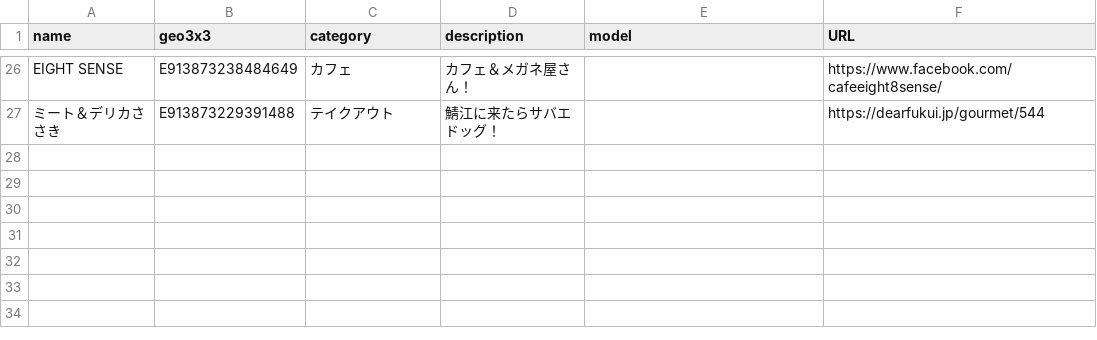
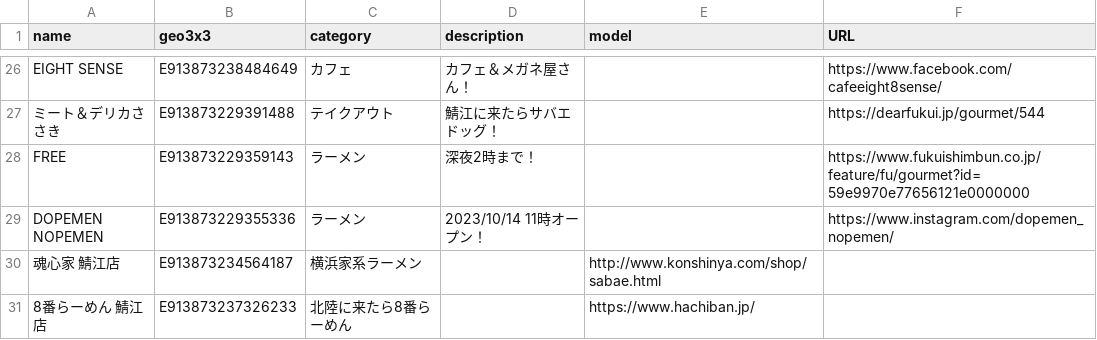
Before and after one commit to codeforkosen/sabae-map, a CSV file: sabae.csv, drawn as a sheet; only a part is shown, gaps mark what is left out.

```diff
--- a/sabae.csv
+++ b/sabae.csv
@@ -27 +27,5 @@ EIGHT SENSE,E913873238484649,カフェ,カフェ＆メガネ屋さん！,,https:
 ミート＆デリカささき,E913873229391488,テイクアウト,鯖江に来たらサバエドッグ！,,https://dearfukui.jp/gourmet/544
+FREE,E913873229359143,ラーメン,深夜2時まで！,,https://www.fukuishimbun.co.jp/feature/fu/gourmet?id=59e9970e77656121e0000000
+DOPEMEN NOPEMEN,E913873229355336,ラーメン,2023/10/14 11時オープン！,,https://www.instagram.com/dopemen_nopemen/
+魂心家 鯖江店,E913873234564187,横浜家系ラーメン,,http://www.konshinya.com/shop/sabae.html
+8番らーめん 鯖江店,E913873237326233,北陸に来たら8番らーめん,,https://www.hachiban.jp/
```
Also changed, not shown: 1 other file.
